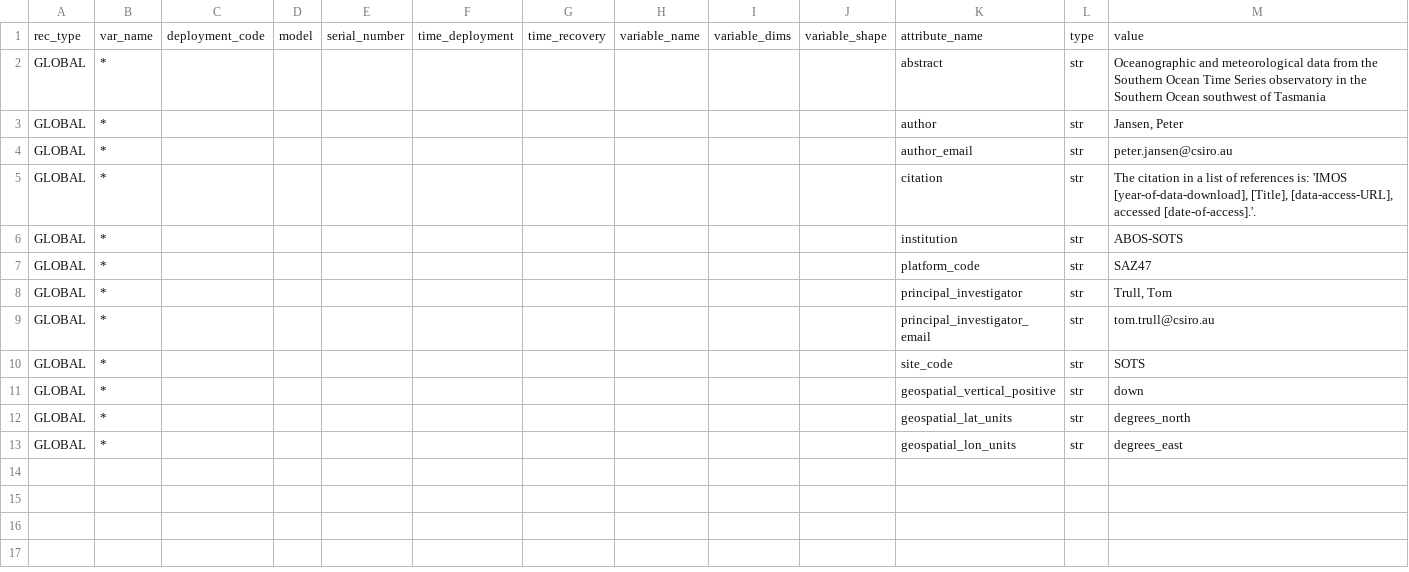
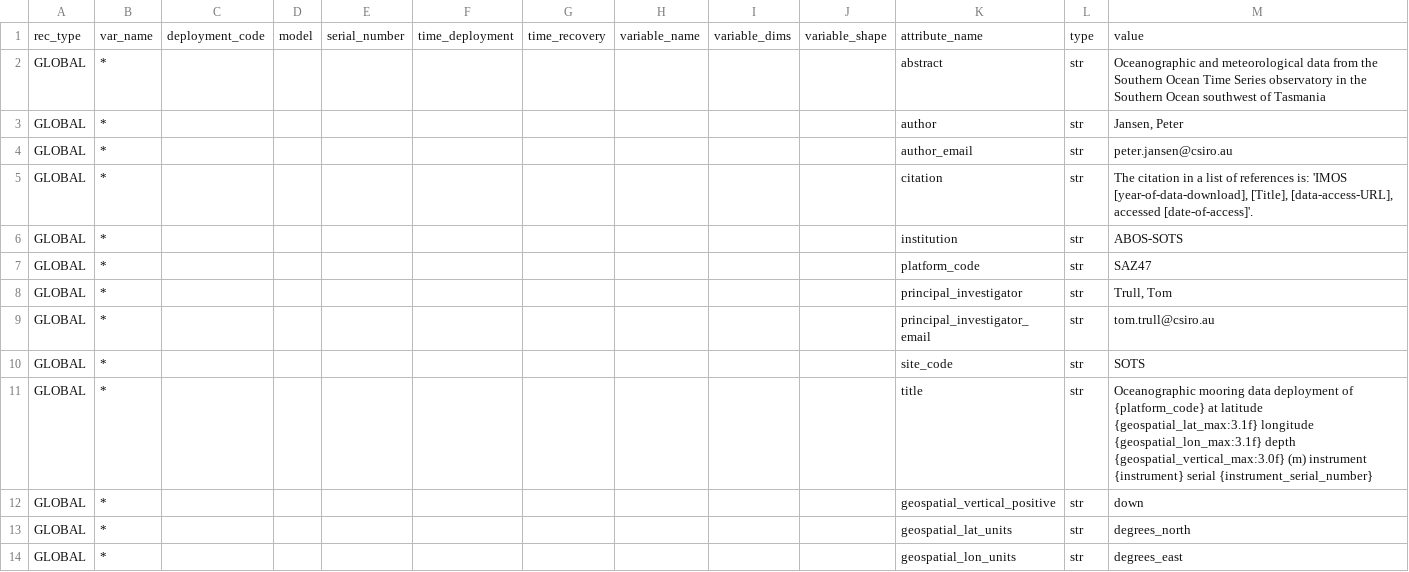
Before and after one commit to petejan/imos-tools, a CSV file: metadata/SAZ47.metadata.csv, drawn as a sheet.

```diff
--- a/metadata/SAZ47.metadata.csv
+++ b/metadata/SAZ47.metadata.csv
@@ -4,3 +4,3 @@ GLOBAL,*,,,,,,,,,author,str,"Jansen, Peter"
 GLOBAL,*,,,,,,,,,author_email,str,peter.jansen@csiro.au
-GLOBAL,*,,,,,,,,,citation,str,"The citation in a list of references is: 'IMOS [year-of-data-download], [Title], [data-access-URL], accessed [date-of-access].'."
+GLOBAL,*,,,,,,,,,citation,str,"The citation in a list of references is: 'IMOS [year-of-data-download], [Title], [data-access-URL], accessed [date-of-access]'."
 GLOBAL,*,,,,,,,,,institution,str,ABOS-SOTS
@@ -10,2 +10,3 @@ GLOBAL,*,,,,,,,,,principal_investigator_email,str,tom.trull@csiro.au
 GLOBAL,*,,,,,,,,,site_code,str,SOTS
+GLOBAL,*,,,,,,,,,title,str,Oceanographic mooring data deployment of {platform_code} at latitude {geospatial_lat_max:3.1f} longitude {geospatial_lon_max:3.1f} depth {geospatial_vertical_max:3.0f} (m) instrument {instrument} serial {instrument_serial_number}
 GLOBAL,*,,,,,,,,,geospatial_vertical_positive,str,down
```
Also changed, not shown: 12 other files.
